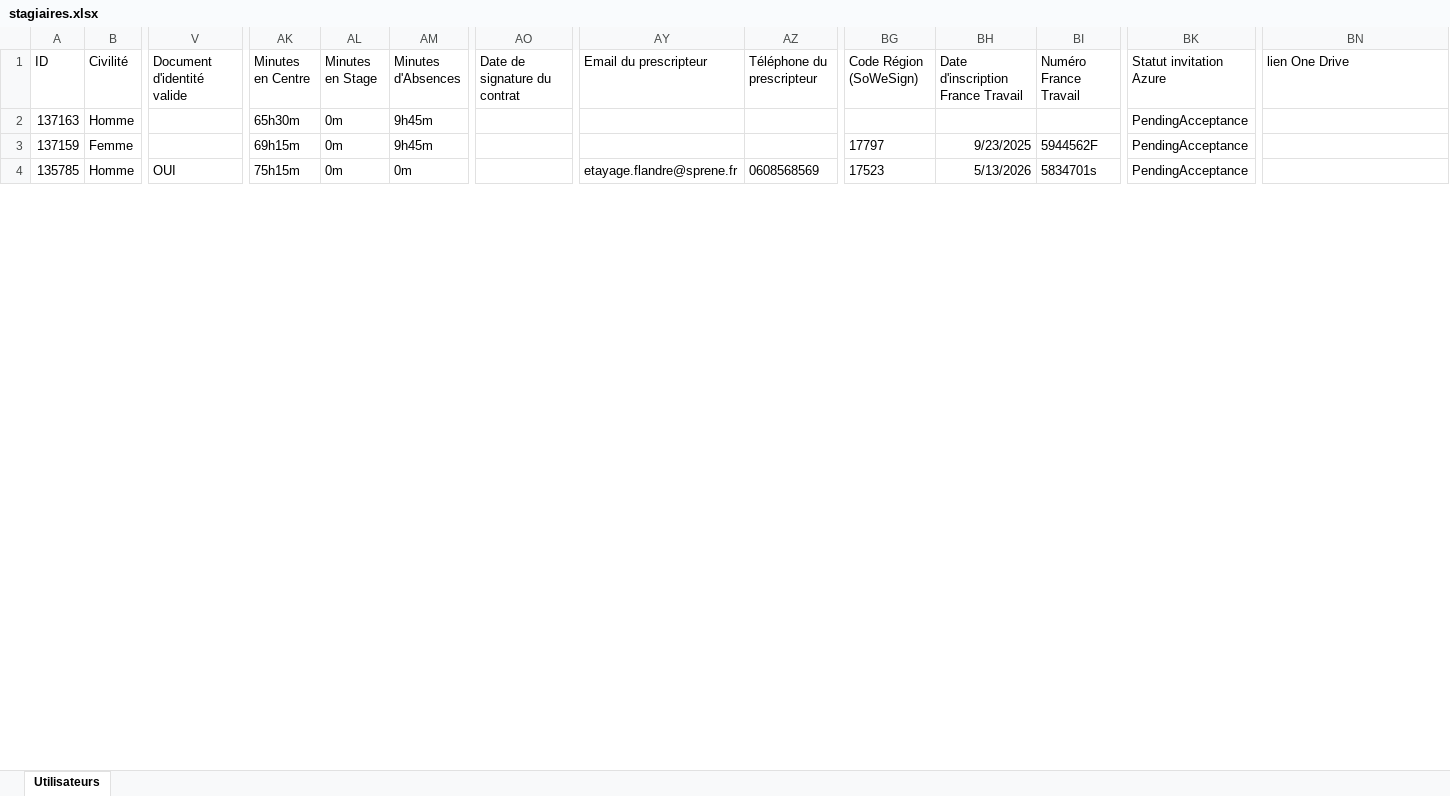
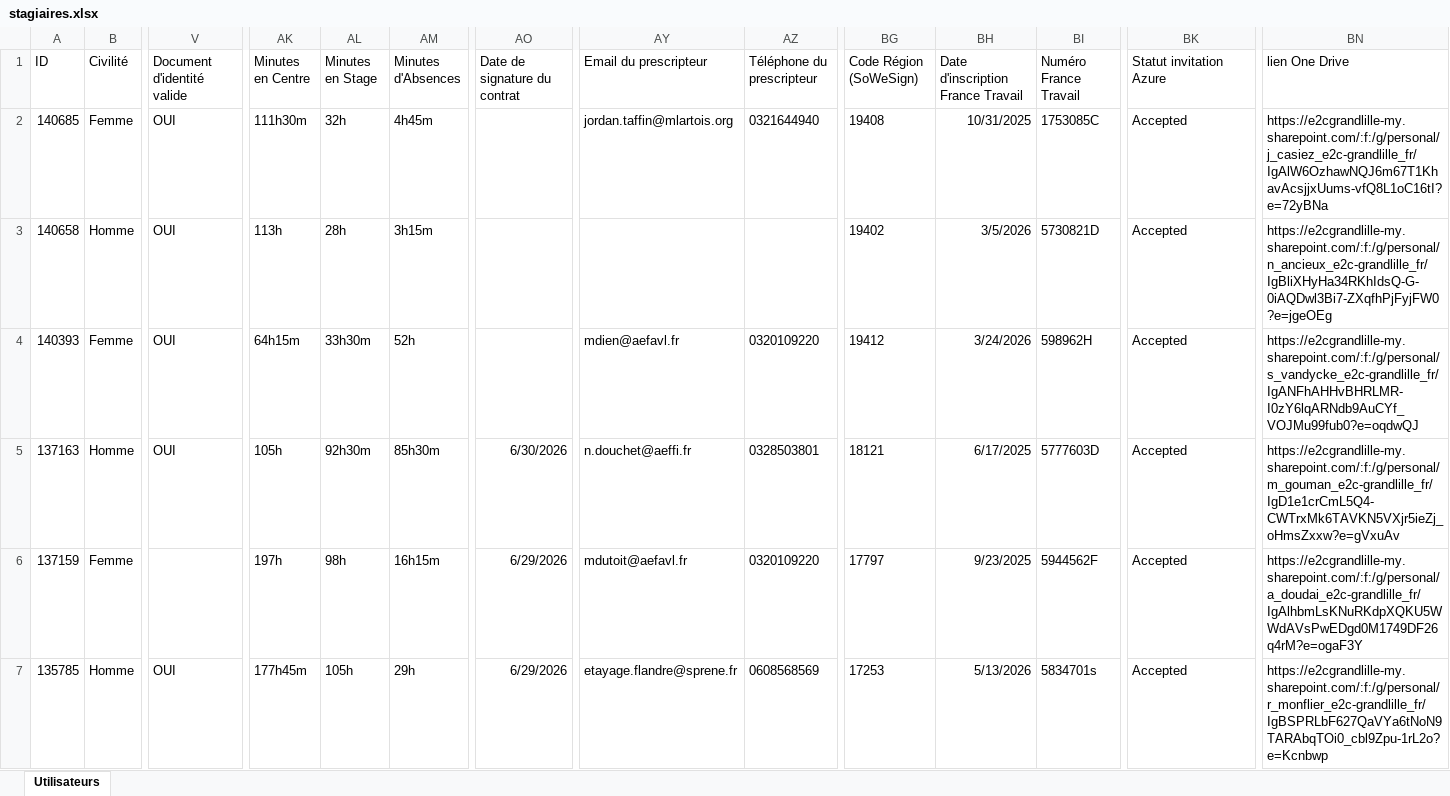
Before and after one commit to Deuteronome/E2C-picking, an Excel workbook: src/arm/stagiaires.xlsx, sheet Utilisateurs, drawn as a sheet; only a part is shown, gaps mark what is left out; values as stored, in another font and other column widths than the file's, no borders; addresses are those after the commit; rows hold the shown columns only; the diff covers the shown part only; the diff names each change by its address in the sheet, - before the commit and + after, or states it on an @@ line.

```diff
--- a/src/arm/stagiaires.xlsx (sheet Utilisateurs)
+++ b/src/arm/stagiaires.xlsx (sheet Utilisateurs)
+row 2: 140685 | Femme | OUI | 111h30m | 32h | 4h45m |  | jordan.taffin@mlartois.org | 0321644940 | 19408 | 10/31/2025 | 1753085C | Accepted | https://e2cgrandlille-my.sharepoint.com/:f:/g/personal/j_casiez_e2c-grandlille_fr/IgAlW6OzhawNQJ6m67T1KhavAcsjjxUums-vfQ8L1oC16tI?e=72yBNa
+row 3: 140658 | Homme | OUI | 113h | 28h | 3h15m |  |  |  | 19402 | 3/5/2026 | 5730821D | Accepted | https://e2cgrandlille-my.sharepoint.com/:f:/g/personal/n_ancieux_e2c-grandlille_fr/IgBliXHyHa34RKhIdsQ-G-0iAQDwl3Bi7-ZXqfhPjFyjFW0?e=jgeOEg
+row 4: 140393 | Femme | OUI | 64h15m | 33h30m | 52h |  | mdien@aefavl.fr | 0320109220 | 19412 | 3/24/2026 | 598962H | Accepted | https://e2cgrandlille-my.sharepoint.com/:f:/g/personal/s_vandycke_e2c-grandlille_fr/IgANFhAHHvBHRLMR-I0zY6lqARNdb9AuCYf_VOJMu99fub0?e=oqdwQJ
-V5 (Document d'identité valide): (empty)
+V5 (Document d'identité valide): OUI
-AK5 (Minutes en Centre): 65h30m
+AK5 (Minutes en Centre): 105h
-AL5 (Minutes en Stage): 0m
+AL5 (Minutes en Stage): 92h30m
-AM5 (Minutes d'Absences): 9h45m
+AM5 (Minutes d'Absences): 85h30m
-AO5 (Date de signature du contrat): (empty)
+AO5 (Date de signature du contrat): 6/30/2026
-AY5 (Email du prescripteur): (empty)
+AY5 (Email du prescripteur): n.douchet@aeffi.fr
-AZ5 (Téléphone du prescripteur): (empty)
+AZ5 (Téléphone du prescripteur): 0328503801
-BG5 (Code Région (SoWeSign)): (empty)
+BG5 (Code Région (SoWeSign)): 18121
-BH5: (empty)
+BH5: 6/17/2025
-BI5 (Numéro France Travail): (empty)
+BI5 (Numéro France Travail): 5777603D
-BK5:BK7 (Statut invitation Azure): PendingAcceptance
+BK5:BK7 (Statut invitation Azure): Accepted
-BN5 (lien One Drive): (empty)
+BN5 (lien One Drive): https://e2cgrandlille-my.sharepoint.com/:f:/g/personal/m_gouman_e2c-grandlille_fr/IgD1e1crCmL5Q4-CWTrxMk6TAVKN5VXjr5ieZj_oHmsZxxw?e=gVxuAv
-AK6 (Minutes en Centre): 69h15m
+AK6 (Minutes en Centre): 197h
-AL6 (Minutes en Stage): 0m
+AL6 (Minutes en Stage): 98h
-AM6 (Minutes d'Absences): 9h45m
+AM6 (Minutes d'Absences): 16h15m
-AO6:AO7 (Date de signature du contrat): (empty)
+AO6:AO7 (Date de signature du contrat): 6/29/2026
-AY6 (Email du prescripteur): (empty)
+AY6 (Email du prescripteur): mdutoit@aefavl.fr
-AZ6 (Téléphone du prescripteur): (empty)
+AZ6 (Téléphone du prescripteur): 0320109220
-BN6 (lien One Drive): (empty)
+BN6 (lien One Drive): https://e2cgrandlille-my.sharepoint.com/:f:/g/personal/a_doudai_e2c-grandlille_fr/IgAlhbmLsKNuRKdpXQKU5WWdAVsPwEDgd0M1749DF26q4rM?e=ogaF3Y
-AK7 (Minutes en Centre): 75h15m
+AK7 (Minutes en Centre): 177h45m
-AL7 (Minutes en Stage): 0m
+AL7 (Minutes en Stage): 105h
-AM7 (Minutes d'Absences): 0m
+AM7 (Minutes d'Absences): 29h
-BG7 (Code Région (SoWeSign)): 17523
+BG7 (Code Région (SoWeSign)): 17253
-BN7 (lien One Drive): (empty)
+BN7 (lien One Drive): https://e2cgrandlille-my.sharepoint.com/:f:/g/personal/r_monflier_e2c-grandlille_fr/IgBSPRLbF627QaVYa6tNoN9TARAbqTOi0_cbl9Zpu-1rL2o?e=Kcnbwp
```
Also changed, not shown: 15 removed rows and 68 edited cells elsewhere in this sheet, src/lil/stagiaires.xlsx, src/rbx/stagiaires.xlsx, 3 other files.
